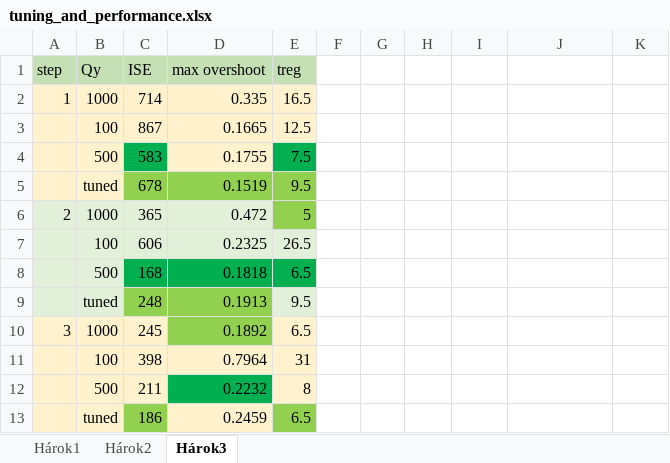
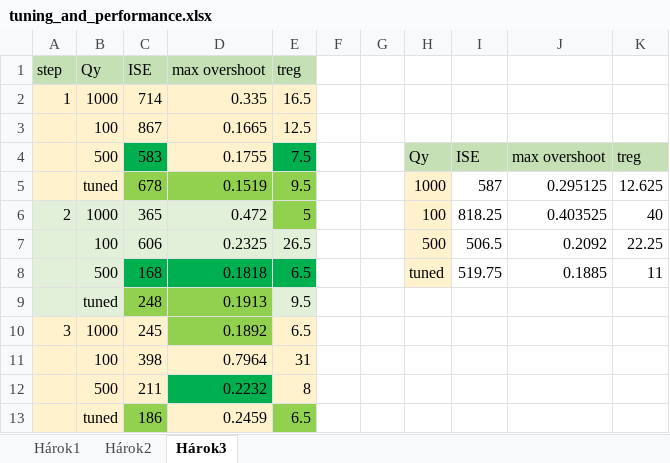
Before and after one commit to LenkaGal/self_tunable_HE, an Excel workbook: data/tuning_and_performance.xlsx, sheet Hárok3, drawn as a sheet; only a part is shown; values as stored, in another font and other column widths than the file's, no borders; the diff covers the shown part only; the diff names each change by its address in the sheet, - before the commit and + after, or states it on an @@ line.

```diff
--- a/data/tuning_and_performance.xlsx (sheet Hárok3)
+++ b/data/tuning_and_performance.xlsx (sheet Hárok3)
-H4: (empty)
+H4: Qy
-H4:K4 fill: none
+H4:K4 fill: #C5E0B4
-I4: (empty)
+I4: ISE
-J4: (empty)
+J4: max overshoot
-K4: (empty)
+K4: treg
-H5: (empty)
+H5: 1000
-H5:H8 fill: none
+H5:H8 fill: #FFF2CC
-I5: (empty)
+I5: 587
-J5: (empty)
+J5: 0.295125
-K5: (empty)
+K5: 12.625
-H6: (empty)
+H6: 100
-I6: (empty)
+I6: 818.25
-J6: (empty)
+J6: 0.403525
-K6: (empty)
+K6: 40
-H7: (empty)
+H7: 500
-I7: (empty)
+I7: 506.5
-J7: (empty)
+J7: 0.2092
-K7: (empty)
+K7: 22.25
-H8: (empty)
+H8: tuned
-I8: (empty)
+I8: 519.75
-J8: (empty)
+J8: 0.1885
-K8: (empty)
+K8: 11
```
Also changed, not shown: 12 edited cells and cell formats elsewhere in this sheet, 1 other file.
